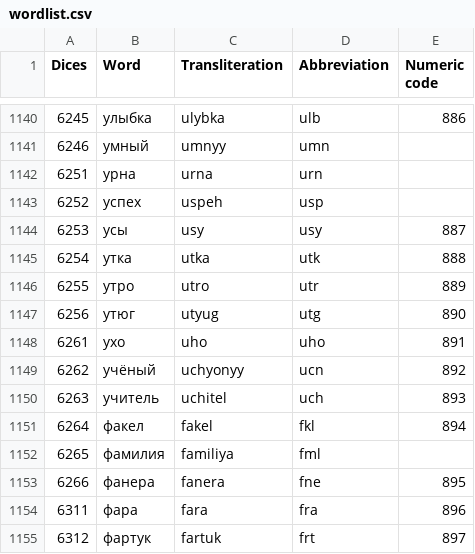
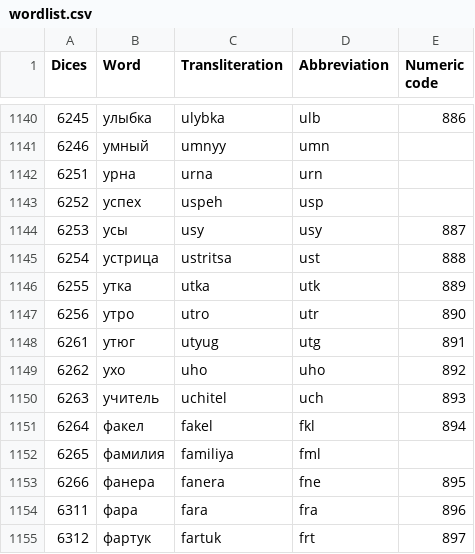
Before and after one commit to igor-malinyak/Russian-Diceware-4d6, a CSV file: source/data/wordlist/wordlist.csv, drawn as a sheet; only a part is shown, gaps mark what is left out.

Commit message:
refine word selection and update the final wordlist

```diff
--- a/source/data/wordlist/wordlist.csv
+++ b/source/data/wordlist/wordlist.csv
@@ -1144,7 +1144,7 @@ Dices,Word,Transliteration,Abbreviation,Numeric code
 6253,усы,usy,usy,887
-6254,утка,utka,utk,888
-6255,утро,utro,utr,889
-6256,утюг,utyug,utg,890
-6261,ухо,uho,uho,891
-6262,учёный,uchyonyy,ucn,892
+6254,устрица,ustritsa,ust,888
+6255,утка,utka,utk,889
+6256,утро,utro,utr,890
+6261,утюг,utyug,utg,891
+6262,ухо,uho,uho,892
 6263,учитель,uchitel,uch,893
```
Also changed, not shown: source/data/selection/manual-selection-completed.csv, 7 other files.
